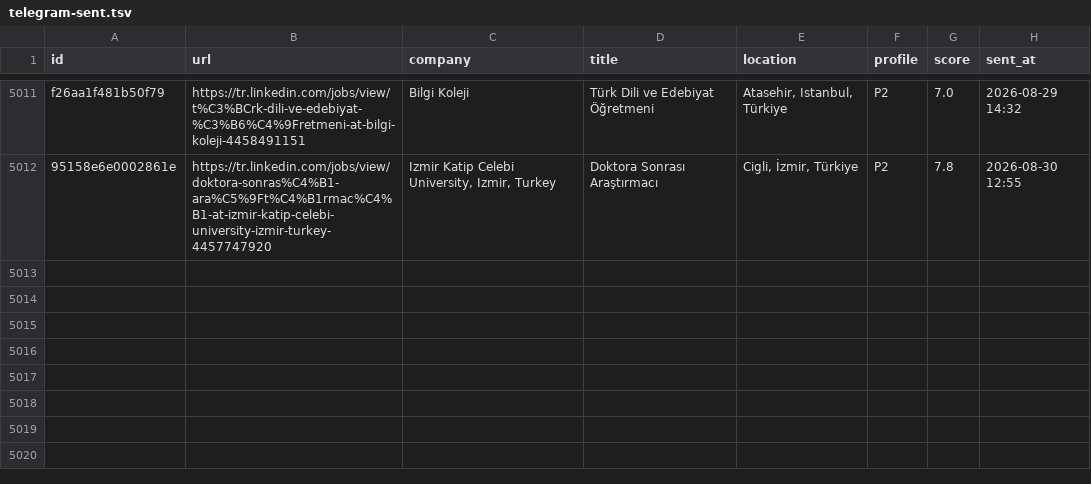
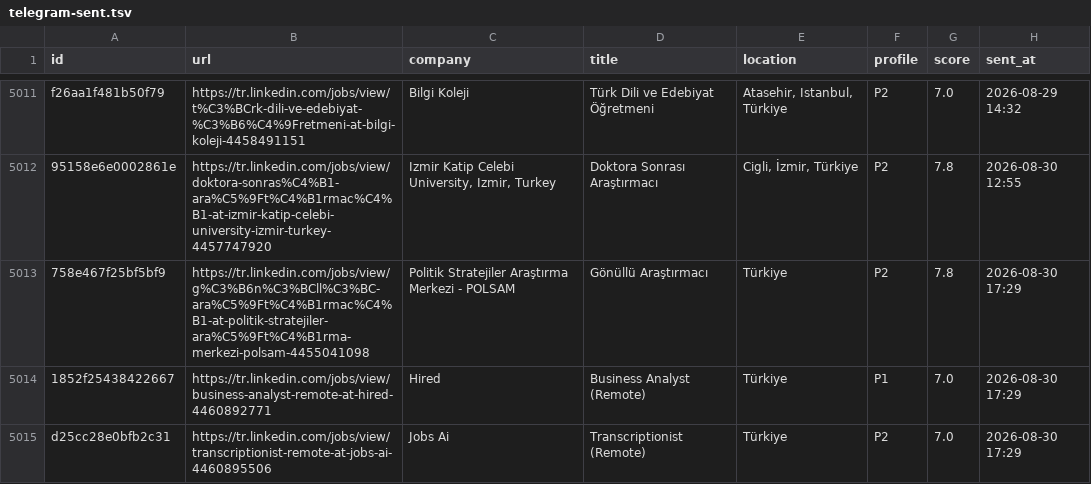
Before and after one commit to semihalperdundar/career-ops-agent, a TSV file: data/telegram-sent.tsv, drawn as a sheet; only a part is shown, gaps mark what is left out; the diff names each change by its address in the sheet, - before the commit and + after, or states it on an @@ line.

```diff
--- a/data/telegram-sent.tsv
+++ b/data/telegram-sent.tsv
+row 5013: 758e467f25bf5bf9 | https://tr.linkedin.com/jobs/view/g%C3%B6n%C3%BCll%C3%BC-ara%C5%9Ft%C4%B1rmac%C4%B1-at-politik-stratejiler-ara%C5%9Ft%C4%B1rma-merkezi-polsam-4455041098 | Politik Stratejiler Araştırma Merkezi - POLSAM | Gönüllü Araştırmacı | Türkiye | P2 | 7.8 | 2026-08-30 17:29
+row 5014: 1852f25438422667 | https://tr.linkedin.com/jobs/view/business-analyst-remote-at-hired-4460892771 | Hired | Business Analyst (Remote) | Türkiye | P1 | 7.0 | 2026-08-30 17:29
+row 5015: d25cc28e0bfb2c31 | https://tr.linkedin.com/jobs/view/transcriptionist-remote-at-jobs-ai-4460895506 | Jobs Ai | Transcriptionist (Remote) | Türkiye | P2 | 7.0 | 2026-08-30 17:29
```
Also changed, not shown: data/telegram-archive.tsv, 2 other files.
